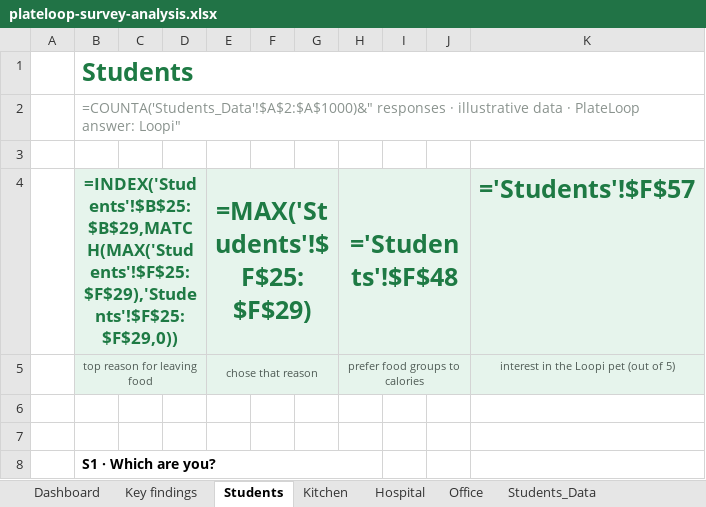
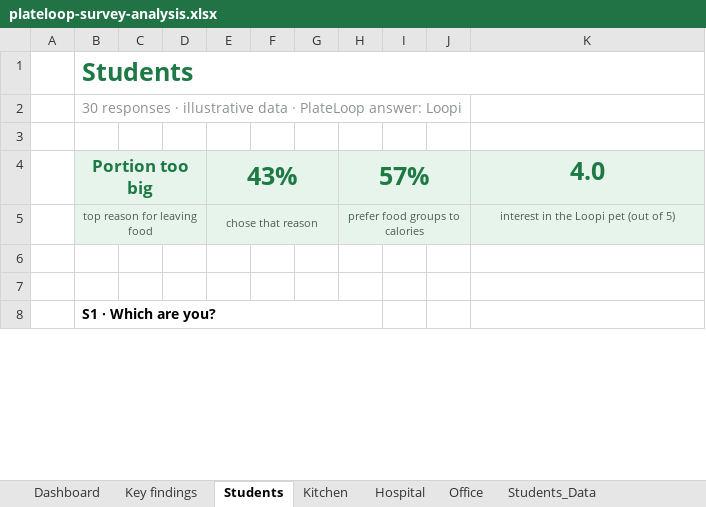
Before and after one commit to 8jiwoo/plateloop, an Excel workbook: docs/survey/plateloop-survey-analysis.xlsx, sheet Students, drawn as a sheet; only a part is shown; values as stored, in another font and other column widths than the file's, no borders; formulas without a stored value are shown as written; charts and pictures and conditional formats not drawn; removed rows and columns are numbered as before the commit, all else as after; the diff covers the shown part only; the diff names each change by its address in the sheet, - before the commit and + after, or states it on an @@ line.

Commit message:
Survey outputs: chart-led findings, readable data sheets, headline numbers in Key findings

```diff
--- a/docs/survey/plateloop-survey-analysis.xlsx (sheet Students)
+++ b/docs/survey/plateloop-survey-analysis.xlsx (sheet Students)
-B2: =COUNTA('Students_Data'!$A$2:$A$1000)&" responses · illustrative data · PlateLoop answer: Loopi"
+B2: 30 responses · illustrative data · PlateLoop answer: Loopi
-row 4:  | =INDEX('Students'!$B$25:$B$29,MATCH(MAX('Students'!$F$25:$F$29),'Students'!$F$25:$F$29,0)) |  |  | =MAX('Students'!$F$25:$F$29) |  |  | ='Students'!$F$48 |  |  | ='Students'!$F$57
+row 4:  | Portion too big |  |  | 43% |  |  | 57% |  |  | 4.0
```
Also changed, not shown: 26 added rows and 26 removed rows elsewhere in this sheet, sheet Office, sheet Hospital, sheet Kitchen, sheet Kitchen_Data, sheet Office_Data, sheet Hospital_Data, 3 more sheets, charts or pictures, 3 other files.
